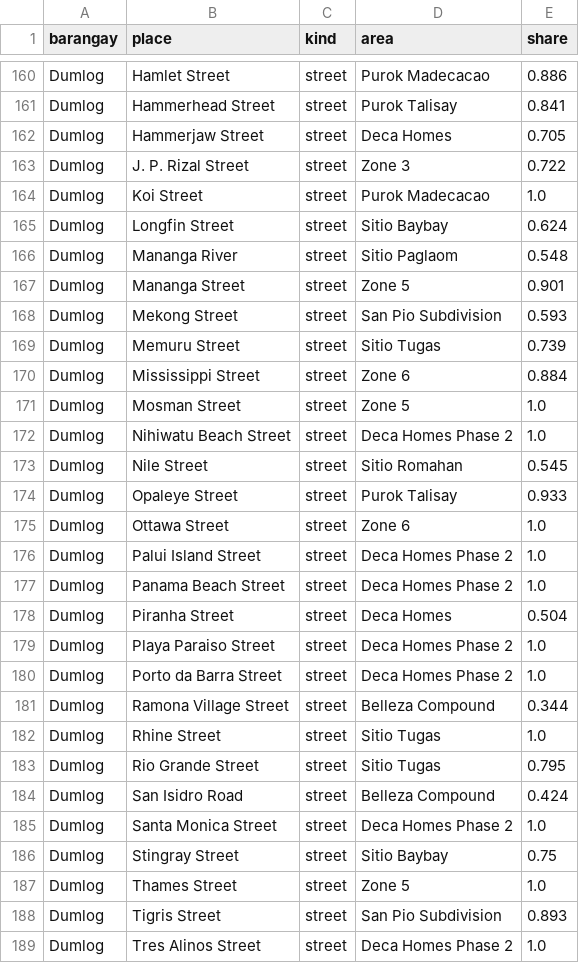
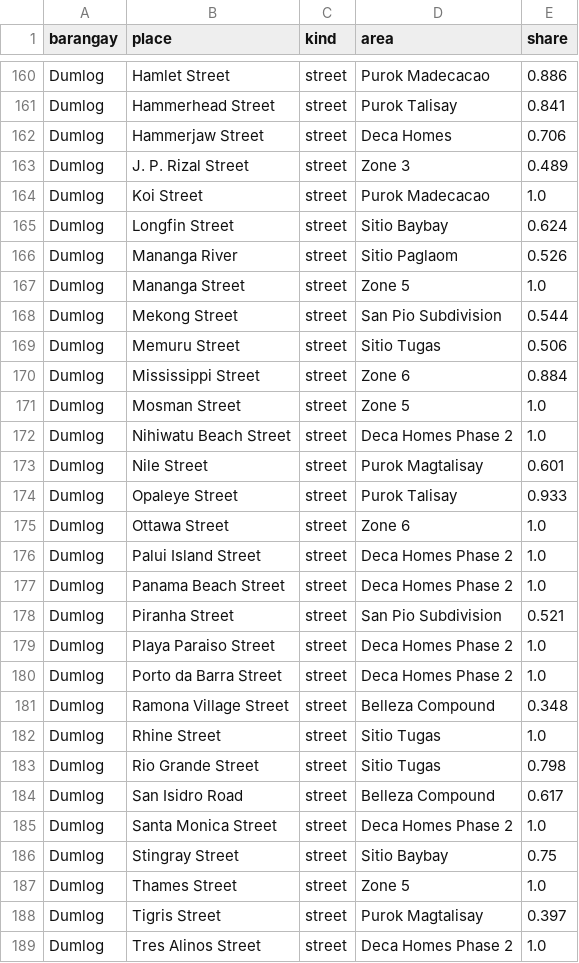
Before and after one commit to Geoalert-team/Geoalert, a CSV file: backend/apps/barangays/data/puroks/place_areas.csv, drawn as a sheet; only a part is shown, gaps mark what is left out; the diff covers the shown part only.

```diff
--- a/backend/apps/barangays/data/puroks/place_areas.csv
+++ b/backend/apps/barangays/data/puroks/place_areas.csv
@@ -161,10 +161,10 @@ Dumlog,Hamlet Street,street,Purok Madecacao,0.886
 Dumlog,Hammerhead Street,street,Purok Talisay,0.841
-Dumlog,Hammerjaw Street,street,Deca Homes,0.705
-Dumlog,J. P. Rizal Street,street,Zone 3,0.722
+Dumlog,Hammerjaw Street,street,Deca Homes,0.706
+Dumlog,J. P. Rizal Street,street,Zone 3,0.489
 Dumlog,Koi Street,street,Purok Madecacao,1.0
 Dumlog,Longfin Street,street,Sitio Baybay,0.624
-Dumlog,Mananga River,street,Sitio Paglaom,0.548
-Dumlog,Mananga Street,street,Zone 5,0.901
-Dumlog,Mekong Street,street,San Pio Subdivision,0.593
-Dumlog,Memuru Street,street,Sitio Tugas,0.739
+Dumlog,Mananga River,street,Sitio Paglaom,0.526
+Dumlog,Mananga Street,street,Zone 5,1.0
+Dumlog,Mekong Street,street,San Pio Subdivision,0.544
+Dumlog,Memuru Street,street,Sitio Tugas,0.506
 Dumlog,Mississippi Street,street,Zone 6,0.884
@@ -172,3 +172,3 @@ Dumlog,Mosman Street,street,Zone 5,1.0
 Dumlog,Nihiwatu Beach Street,street,Deca Homes Phase 2,1.0
-Dumlog,Nile Street,street,Sitio Romahan,0.545
+Dumlog,Nile Street,street,Purok Magtalisay,0.601
 Dumlog,Opaleye Street,street,Purok Talisay,0.933
@@ -177,9 +177,9 @@ Dumlog,Palui Island Street,street,Deca Homes Phase 2,1.0
 Dumlog,Panama Beach Street,street,Deca Homes Phase 2,1.0
-Dumlog,Piranha Street,street,Deca Homes,0.504
+Dumlog,Piranha Street,street,San Pio Subdivision,0.521
 Dumlog,Playa Paraiso Street,street,Deca Homes Phase 2,1.0
 Dumlog,Porto da Barra Street,street,Deca Homes Phase 2,1.0
-Dumlog,Ramona Village Street,street,Belleza Compound,0.344
+Dumlog,Ramona Village Street,street,Belleza Compound,0.348
 Dumlog,Rhine Street,street,Sitio Tugas,1.0
-Dumlog,Rio Grande Street,street,Sitio Tugas,0.795
-Dumlog,San Isidro Road,street,Belleza Compound,0.424
+Dumlog,Rio Grande Street,street,Sitio Tugas,0.798
+Dumlog,San Isidro Road,street,Belleza Compound,0.617
 Dumlog,Santa Monica Street,street,Deca Homes Phase 2,1.0
@@ -187,3 +187,3 @@ Dumlog,Stingray Street,street,Sitio Baybay,0.75
 Dumlog,Thames Street,street,Zone 5,1.0
-Dumlog,Tigris Street,street,San Pio Subdivision,0.893
+Dumlog,Tigris Street,street,Purok Magtalisay,0.397
 Dumlog,Tres Alinos Street,street,Deca Homes Phase 2,1.0
```
Also changed, not shown: 86 edited cells elsewhere in this file, backend/apps/barangays/data/puroks/purok_points.csv, 2 other files.
